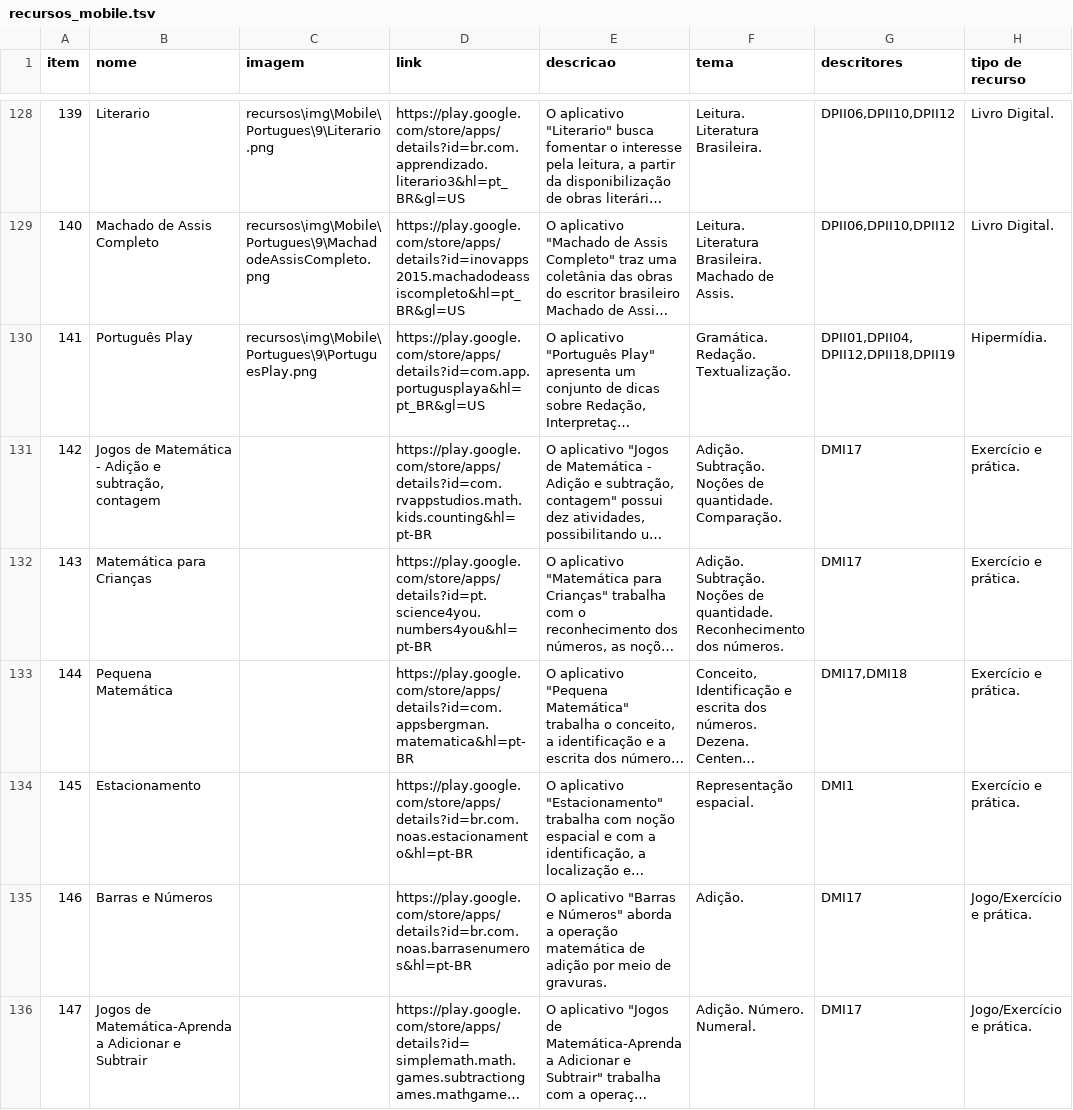
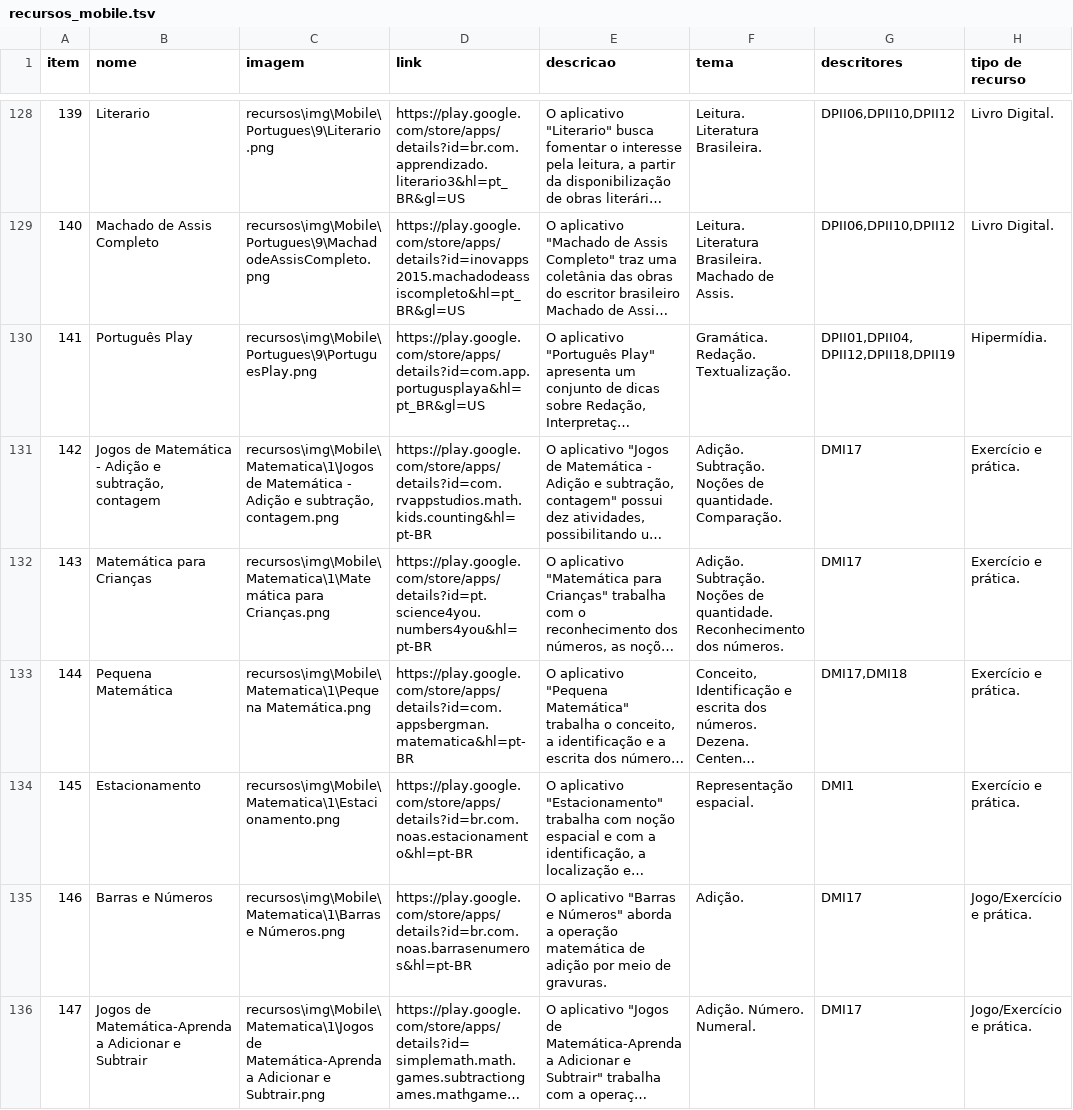
Before and after one commit to ProjetoAthenaUFC/ProjetoAthenaUFC.github.io, a TSV file: athena/data/recursos_mobile.tsv, drawn as a sheet; only a part is shown, gaps mark what is left out; long unchanged cells end in …; the diff covers the shown part only; the diff names each change by its address in the sheet, - before the commit and + after, or states it on an @@ line.

Commit message:
Imagens matematica 1 ano apps

```diff
--- a/athena/data/recursos_mobile.tsv
+++ b/athena/data/recursos_mobile.tsv
-C131 (imagem): (empty)
+C131 (imagem): recursos\img\Mobile\Matematica\1\Jogos de Matemática - Adição e subtração, contagem.png
-C132 (imagem): (empty)
+C132 (imagem): recursos\img\Mobile\Matematica\1\Matemática para Crianças.png
-C133 (imagem): (empty)
+C133 (imagem): recursos\img\Mobile\Matematica\1\Pequena Matemática.png
-C134 (imagem): (empty)
+C134 (imagem): recursos\img\Mobile\Matematica\1\Estacionamento.png
-C135 (imagem): (empty)
+C135 (imagem): recursos\img\Mobile\Matematica\1\Barras e Números.png
-C136 (imagem): (empty)
+C136 (imagem): recursos\img\Mobile\Matematica\1\Jogos de Matemática-Aprenda a Adicionar e Subtrair.png
```
Also changed, not shown: 6 edited cells elsewhere in this file, 14 other files.
